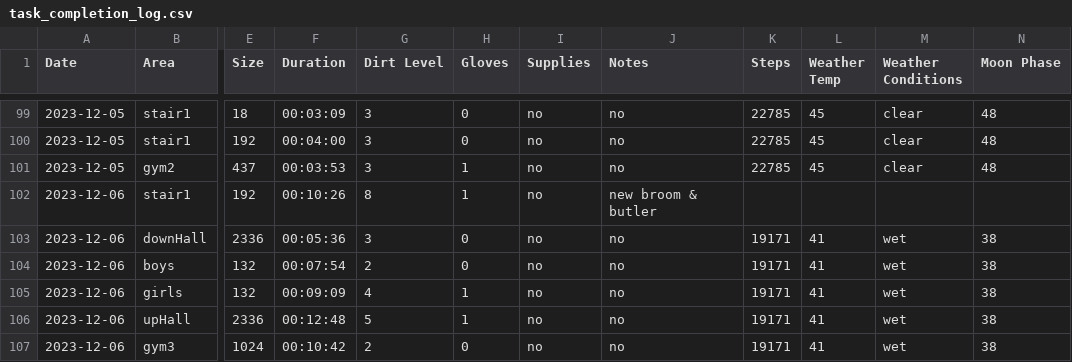
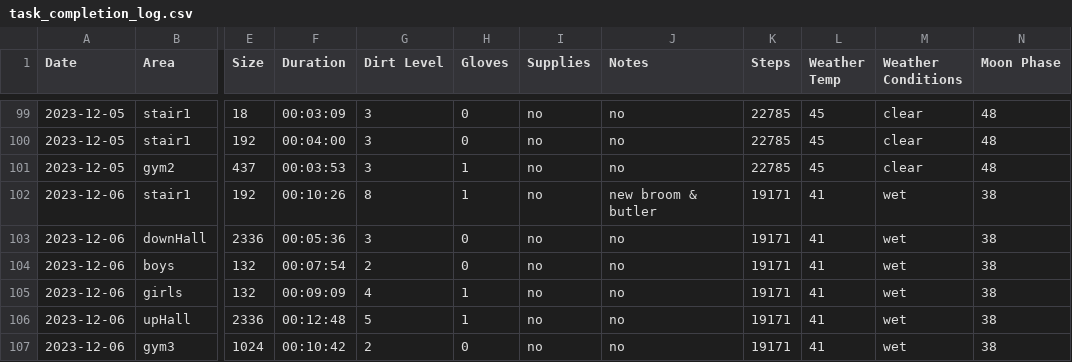
Before and after one commit to philcifone/custodial, a CSV file: task_completion_log.csv, drawn as a sheet; only a part is shown, gaps mark what is left out; the diff names each change by its address in the sheet, - before the commit and + after, or states it on an @@ line.

Commit message:
add missing data

```diff
--- a/task_completion_log.csv
+++ b/task_completion_log.csv
-K102 (Steps): (empty)
+K102 (Steps): 19171
-L102 (Weather Temp): (empty)
+L102 (Weather Temp): 41
-M102 (Weather Conditions): (empty)
+M102 (Weather Conditions): wet
-N102 (Moon Phase): (empty)
+N102 (Moon Phase): 38
```
